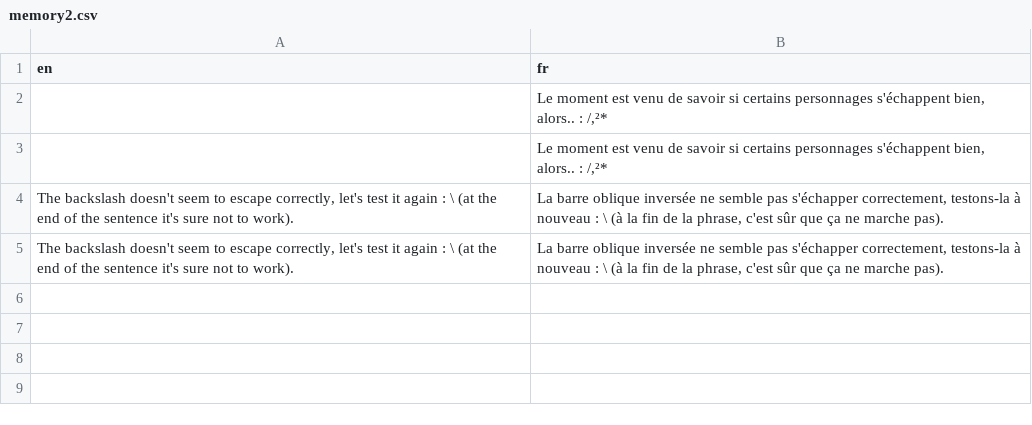
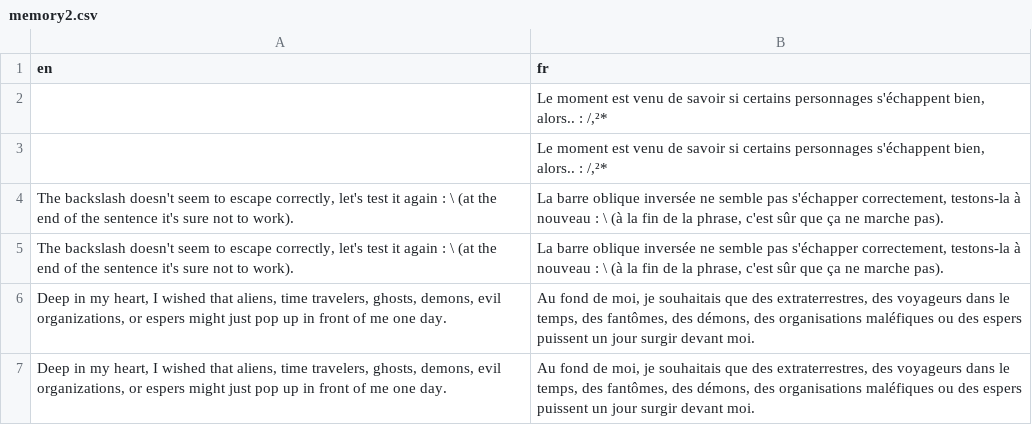
Before and after one commit to BreakerZero/Nyan-CAT, a CSV file: static/csv/memory2.csv, drawn as a sheet; the diff names each change by its address in the sheet, - before the commit and + after, or states it on an @@ line.

```diff
--- a/static/csv/memory2.csv
+++ b/static/csv/memory2.csv
+row 6: Deep in my heart, I wished that aliens, time travelers, ghosts, demons, evil organizations, or espers might just pop up in front of me one day. | Au fond de moi, je souhaitais que des extraterrestres, des voyageurs dans le temps, des fantômes, des démons, des organisations maléfiques ou des espers puissent un jour surgir devant moi.
+row 7: Deep in my heart, I wished that aliens, time travelers, ghosts, demons, evil organizations, or espers might just pop up in front of me one day. | Au fond de moi, je souhaitais que des extraterrestres, des voyageurs dans le temps, des fantômes, des démons, des organisations maléfiques ou des espers puissent un jour surgir devant moi.
```
Also changed, not shown: 11 other files.
